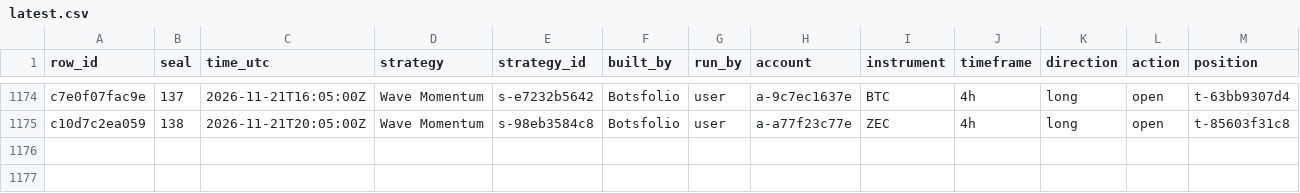
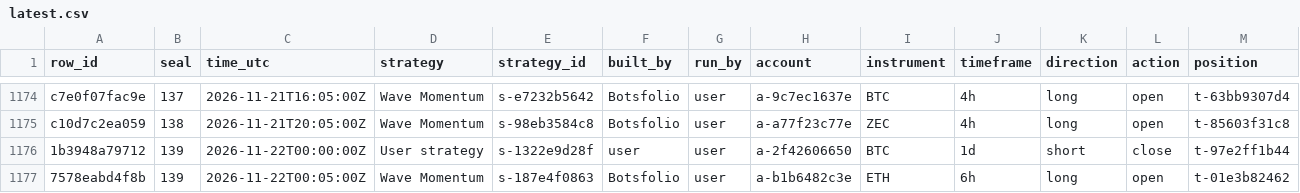
Before and after one commit to Botsfolio/trading-records, a CSV file: crypto-perpetual/latest.csv, drawn as a sheet; only a part is shown, gaps mark what is left out; rows hold the shown columns only; the diff names each change by its address in the sheet, - before the commit and + after, or states it on an @@ line.

Commit message:
Seal 000139

```diff
--- a/crypto-perpetual/latest.csv
+++ b/crypto-perpetual/latest.csv
+row 1176: 1b3948a79712 | 139 | 2026-11-22T00:00:00Z | User strategy | s-1322e9d28f | user | user | a-2f42606650 | BTC | 1d | short | close | t-97e2ff1b44
+row 1177: 7578eabd4f8b | 139 | 2026-11-22T00:05:00Z | Wave Momentum | s-187e4f0863 | Botsfolio | user | a-b1b6482c3e | ETH | 6h | long | open | t-01e3b82462
```
Also changed, not shown: battle/latest.csv, paper/latest.csv, 7 other files.
